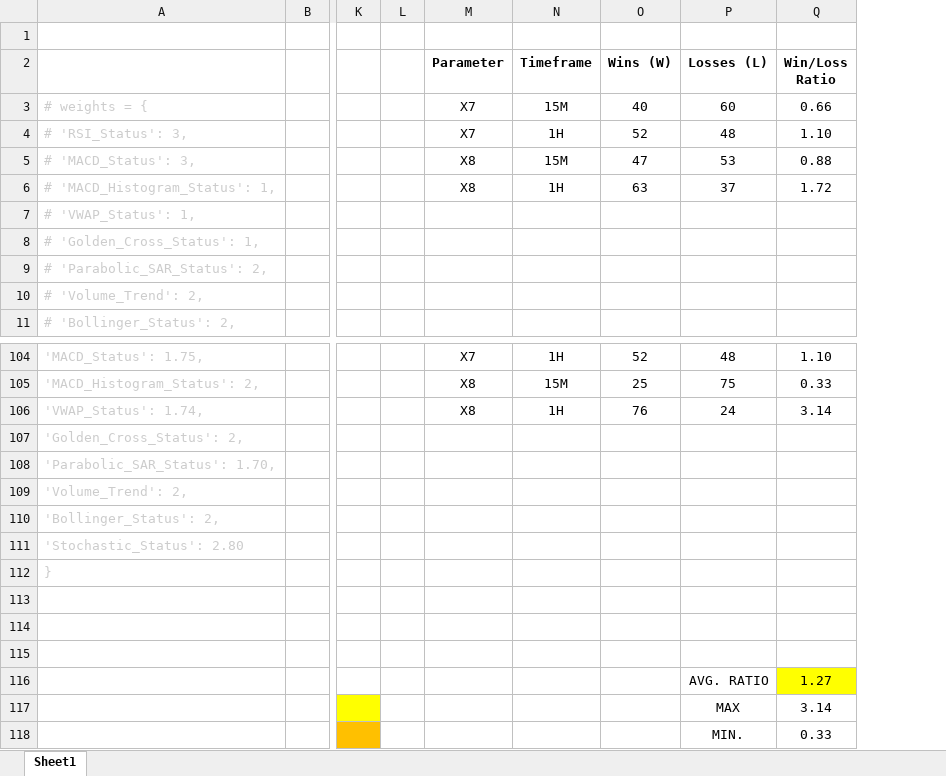
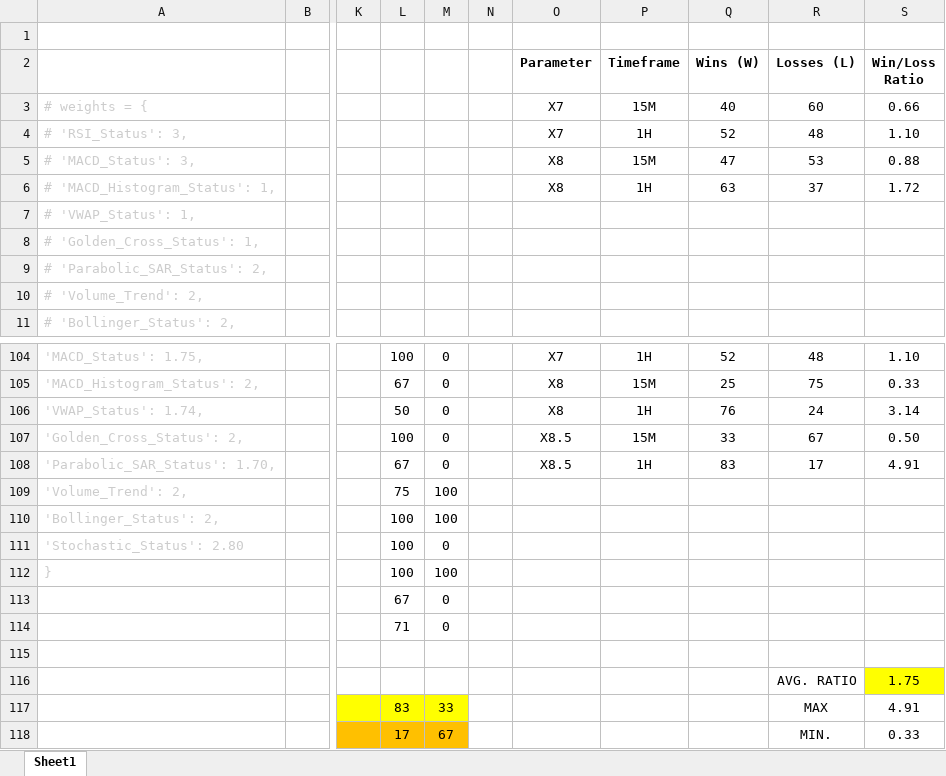
Before and after one commit to mkhv12/stk_advisor, an Excel workbook: analysis_parameter_table.xlsx, sheet Sheet1, drawn as a sheet; only a part is shown, gaps mark what is left out; values as stored, in another font and other column widths than the file's, no borders; addresses are those after the commit; the diff names each change by its address in the sheet, - before the commit and + after, or states it on an @@ line.

```diff
--- a/analysis_parameter_table.xlsx (sheet Sheet1)
+++ b/analysis_parameter_table.xlsx (sheet Sheet1)
+column L, rows 104-118: 100 | 67 | 50 | 100 | 67 | 75 | 100 | 100 | 100 | 67 | 71 |  |  | 83 | 17
+column M, rows 104-118: 0 | 0 | 0 | 0 | 0 | 100 | 100 | 0 | 100 | 0 | 0 |  |  | 33 | 67
-O107:O108 (Parameter): (empty)
+O107:O108 (Parameter): X8.5
-P107 (Timeframe): (empty)
+P107 (Timeframe): 15M
-Q107 (Wins (W)): (empty)
+Q107 (Wins (W)): 33
-R107 (Losses (L)): (empty)
+R107 (Losses (L)): 67
-S107 (Win/Loss Ratio): (empty)
+S107 (Win/Loss Ratio): 0.50
-P108 (Timeframe): (empty)
+P108 (Timeframe): 1H
-Q108 (Wins (W)): (empty)
+Q108 (Wins (W)): 83
-R108 (Losses (L)): (empty)
+R108 (Losses (L)): 17
-S108 (Win/Loss Ratio): (empty)
+S108 (Win/Loss Ratio): 4.91
-S116 (Win/Loss Ratio): 1.27
+S116 (Win/Loss Ratio): 1.75
-S117 (Win/Loss Ratio): 3.14
+S117 (Win/Loss Ratio): 4.91
```
Also changed, not shown: formulas that keep their value, 1 other file.
